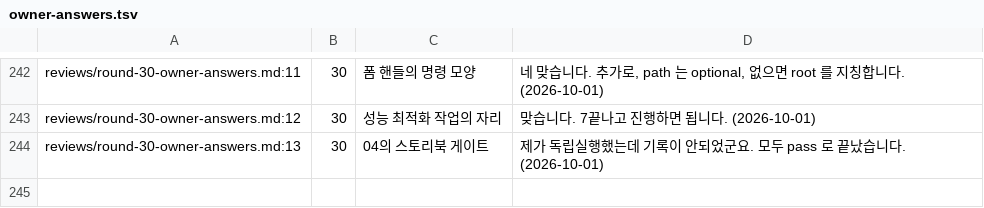
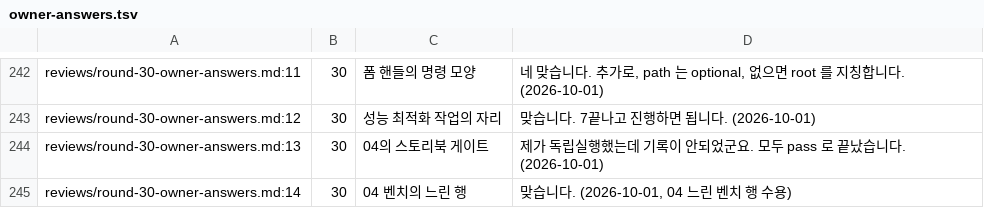
Before and after one commit to vincent-kk/albatrion, a TSV file: packages/canard/schema-form/architecture/ledger/checks/owner-answers.tsv, drawn as a sheet; only a part is shown, gaps mark what is left out; the diff names each change by its address in the sheet, - before the commit and + after, or states it on an @@ line.

Commit message:
docs(schema-form): record the owner acceptance of the stage 04 slow bench rows (round 30)
The owner confirmed directly that the TEST-071 whole-replacement object row
below the linear lower bound and the stage 03 rows slowed after stage 04
(B2, B5, B6, 18C-15/67/81; constant cost of the state-key phase without
controls) are accepted now and left to the optimization work. TEST-027 is
satisfied for PR #351; supplements on TEST-027 and TEST-071, PLAN and
HANDOFF updated, stage 04 log closed.

```diff
--- a/packages/canard/schema-form/architecture/ledger/checks/owner-answers.tsv
+++ b/packages/canard/schema-form/architecture/ledger/checks/owner-answers.tsv
+row 245: reviews/round-30-owner-answers.md:14 | 30 | 04 벤치의 느린 행 | 맞습니다. (2026-10-01, 04 느린 벤치 행 수용)
```
Also changed, not shown: 5 other files.
